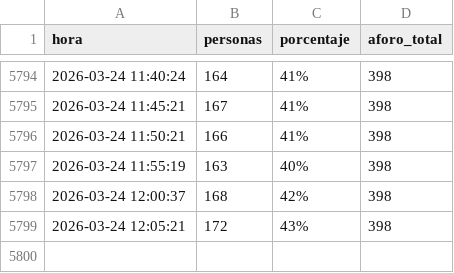
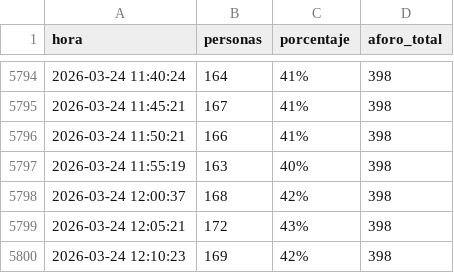
Before and after one commit to Mrosg/aforo-gimnasio, a CSV file: aforo_dreamfit.csv, drawn as a sheet; only a part is shown, gaps mark what is left out; the diff names each change by its address in the sheet, - before the commit and + after, or states it on an @@ line.

```diff
--- a/aforo_dreamfit.csv
+++ b/aforo_dreamfit.csv
+row 5800: 2026-03-24 12:10:23 | 169 | 42% | 398
```
